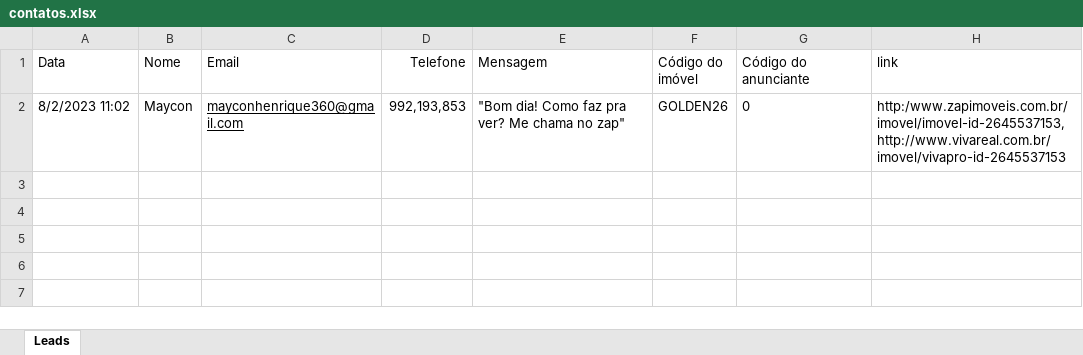
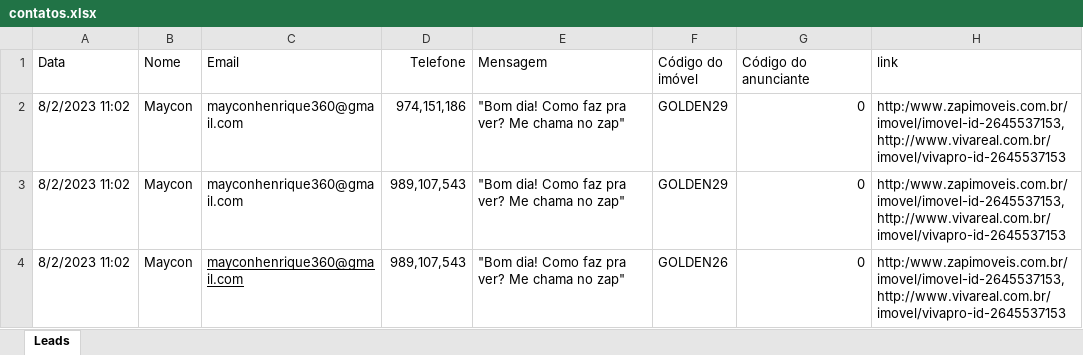
Before and after one commit to NeverDh/projetoesagua-main, an Excel workbook: contatos.xlsx, sheet Leads, drawn as a sheet; values as stored, in another font and other column widths than the file's, no borders; addresses are those after the commit; the diff names each change by its address in the sheet, - before the commit and + after, or states it on an @@ line.

```diff
--- a/contatos.xlsx (sheet Leads)
+++ b/contatos.xlsx (sheet Leads)
+row 2: 8/2/2023 11:02 | Maycon | mayconhenrique360@gmail.com | 974,151,186 | "Bom dia! Como faz pra ver? Me chama no zap" | GOLDEN29 | 0 | http:/www.zapimoveis.com.br/imovel/imovel-id-2645537153, http://www.vivareal.com.br/imovel/vivapro-id-2645537153
+row 3: 8/2/2023 11:02 | Maycon | mayconhenrique360@gmail.com | 989,107,543 | "Bom dia! Como faz pra ver? Me chama no zap" | GOLDEN29 | 0 | http:/www.zapimoveis.com.br/imovel/imovel-id-2645537153, http://www.vivareal.com.br/imovel/vivapro-id-2645537153
-D4 (Telefone): 992,193,853
+D4 (Telefone): 989,107,543
-G4 alignment: left
+G4 alignment: right
```
Also changed, not shown: contatos_checados.xlsx, 5 other files.
